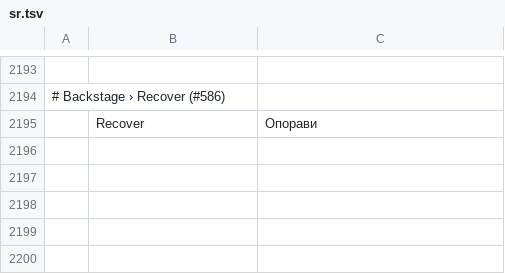
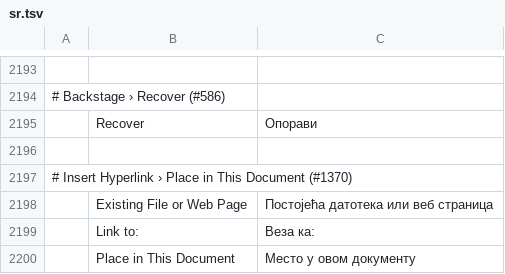
Before and after one commit to Silvertree2010/wordcraft, a TSV file: crates/ui-egui/src/i18n/sr.tsv, drawn as a sheet; only a part is shown, gaps mark what is left out; the diff names each change by its address in the sheet, - before the commit and + after, or states it on an @@ line.

```diff
--- a/crates/ui-egui/src/i18n/sr.tsv
+++ b/crates/ui-egui/src/i18n/sr.tsv
+row 2196: (empty)
+row 2197: # Insert Hyperlink › Place in This Document (#1370)
+row 2198:  | Existing File or Web Page | Постојећа датотека или веб страница
+row 2199:  | Link to: | Веза ка:
+row 2200:  | Place in This Document | Место у овом документу
```
Also changed, not shown: crates/ui-egui/src/i18n/bg.tsv, crates/ui-egui/src/i18n/ja.tsv, 16 other files.
